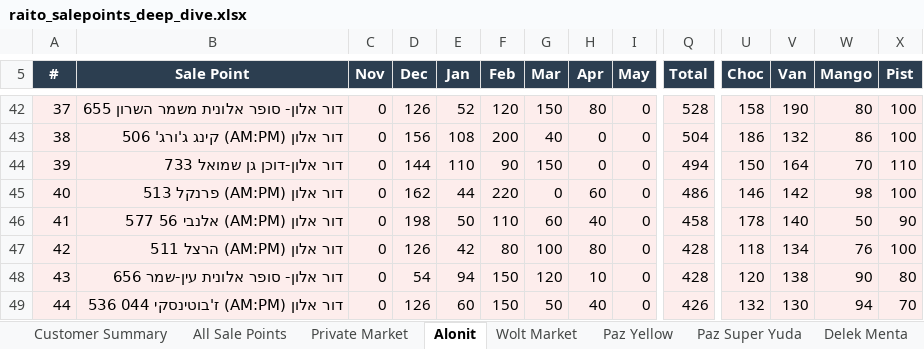
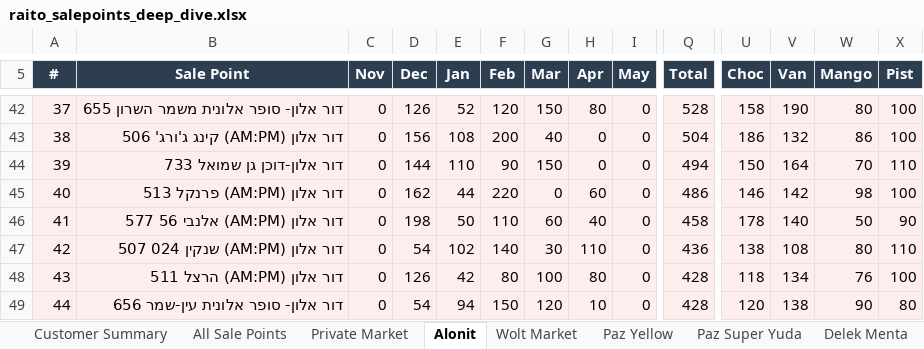
Before and after one commit to or-raito/raito-dashboard, an Excel workbook: docs/raito_salepoints_deep_dive.xlsx, sheet Alonit, drawn as a sheet; only a part is shown, gaps mark what is left out; values as stored, in another font and other column widths than the file's, no borders; the diff covers the shown part only; the diff names each change by its address in the sheet, - before the commit and + after, or states it on an @@ line.

```diff
--- a/docs/raito_salepoints_deep_dive.xlsx (sheet Alonit)
+++ b/docs/raito_salepoints_deep_dive.xlsx (sheet Alonit)
-B47 (Sale Point): דור אלון (AM:PM) הרצל 511
+B47 (Sale Point): דור אלון (AM:PM) שנקין 024 507
-D47 (Dec): 126
+D47 (Dec): 54
-E47 (Jan): 42
+E47 (Jan): 102
-F47 (Feb): 80
+F47 (Feb): 140
-G47 (Mar): 100
+G47 (Mar): 30
-H47 (Apr): 80
+H47 (Apr): 110
-Q47 (Total): 428
+Q47 (Total): 436
-U47 (Choc): 118
+U47 (Choc): 138
-V47 (Van): 134
+V47 (Van): 108
-W47 (Mango): 76
+W47 (Mango): 80
-X47 (Pist): 100
+X47 (Pist): 110
-B48 (Sale Point): דור אלון- סופר אלונית עין-שמר 656
+B48 (Sale Point): דור אלון (AM:PM) הרצל 511
-D48 (Dec): 54
+D48 (Dec): 126
-E48 (Jan): 94
+E48 (Jan): 42
-F48 (Feb): 150
+F48 (Feb): 80
-G48 (Mar): 120
+G48 (Mar): 100
-H48 (Apr): 10
+H48 (Apr): 80
-U48 (Choc): 120
+U48 (Choc): 118
-V48 (Van): 138
+V48 (Van): 134
-W48 (Mango): 90
+W48 (Mango): 76
-X48 (Pist): 80
+X48 (Pist): 100
-B49 (Sale Point): דור אלון (AM:PM) ז'בוטינסקי 044 536
+B49 (Sale Point): דור אלון- סופר אלונית עין-שמר 656
-D49 (Dec): 126
+D49 (Dec): 54
-E49 (Jan): 60
+E49 (Jan): 94
-G49 (Mar): 50
+G49 (Mar): 120
-H49 (Apr): 40
+H49 (Apr): 10
-Q49 (Total): 426
+Q49 (Total): 428
-U49 (Choc): 132
+U49 (Choc): 120
-V49 (Van): 130
+V49 (Van): 138
-W49 (Mango): 94
+W49 (Mango): 90
-X49 (Pist): 70
+X49 (Pist): 80
```
Also changed, not shown: 852 edited cells elsewhere in this sheet, sheet All Sale Points, sheet Private Market, sheet Paz Yellow, sheet Delek Menta, sheet Paz Super Yuda, sheet Sonol, 2 more sheets, other sheet tabs, 5 other files.
